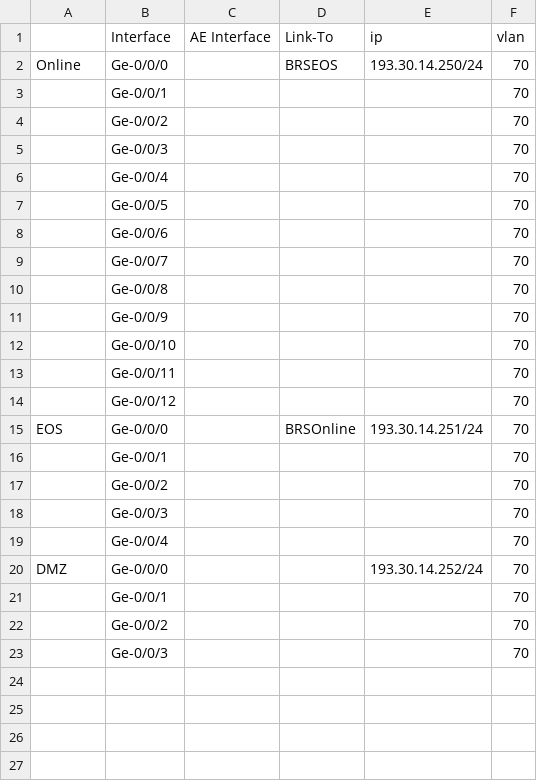
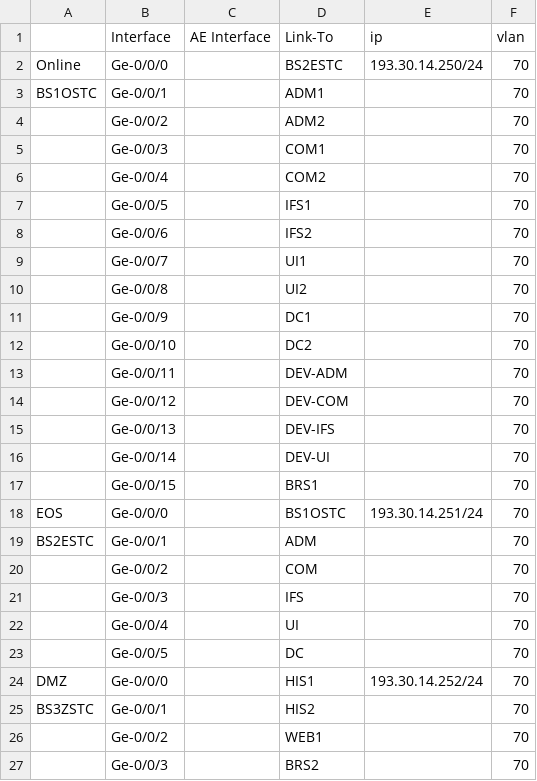
Before and after one commit to shakaka/Juniper, a CSV file: Switch/configuration/A303-03-BRS.csv, drawn as a sheet.

```diff
--- a/Switch/configuration/A303-03-BRS.csv
+++ b/Switch/configuration/A303-03-BRS.csv
@@ -1,23 +1,27 @@
 ,Interface,AE Interface,Link-To,ip,vlan
-Online,Ge-0/0/0,,BRSEOS,193.30.14.250/24,70
-,Ge-0/0/1,,,,70
-,Ge-0/0/2,,,,70
-,Ge-0/0/3,,,,70
-,Ge-0/0/4,,,,70
-,Ge-0/0/5,,,,70
-,Ge-0/0/6,,,,70
-,Ge-0/0/7,,,,70
-,Ge-0/0/8,,,,70
-,Ge-0/0/9,,,,70
-,Ge-0/0/10,,,,70
-,Ge-0/0/11,,,,70
-,Ge-0/0/12,,,,70
-EOS,Ge-0/0/0,,BRSOnline,193.30.14.251/24,70
-,Ge-0/0/1,,,,70
-,Ge-0/0/2,,,,70
-,Ge-0/0/3,,,,70
-,Ge-0/0/4,,,,70
-DMZ,Ge-0/0/0,,,193.30.14.252/24,70
-,Ge-0/0/1,,,,70
-,Ge-0/0/2,,,,70
-,Ge-0/0/3,,,,70
+Online,Ge-0/0/0,,BS2ESTC,193.30.14.250/24,70
+BS1OSTC,Ge-0/0/1,,ADM1,,70
+,Ge-0/0/2,,ADM2,,70
+,Ge-0/0/3,,COM1,,70
+,Ge-0/0/4,,COM2,,70
+,Ge-0/0/5,,IFS1,,70
+,Ge-0/0/6,,IFS2,,70
+,Ge-0/0/7,,UI1,,70
+,Ge-0/0/8,,UI2,,70
+,Ge-0/0/9,,DC1,,70
+,Ge-0/0/10,,DC2,,70
+,Ge-0/0/11,,DEV-ADM,,70
+,Ge-0/0/12,,DEV-COM,,70
+,Ge-0/0/13,,DEV-IFS,,70
+,Ge-0/0/14,,DEV-UI,,70
+,Ge-0/0/15,,BRS1,,70
+EOS,Ge-0/0/0,,BS1OSTC,193.30.14.251/24,70
+BS2ESTC,Ge-0/0/1,,ADM,,70
+,Ge-0/0/2,,COM,,70
+,Ge-0/0/3,,IFS,,70
+,Ge-0/0/4,,UI,,70
+,Ge-0/0/5,,DC,,70
+DMZ,Ge-0/0/0,,HIS1,193.30.14.252/24,70
+BS3ZSTC,Ge-0/0/1,,HIS2,,70
+,Ge-0/0/2,,WEB1,,70
+,Ge-0/0/3,,BRS2,,70
```
Also changed, not shown: Switch/configuration/A303-03-5-DDCC1.csv, Switch/configuration/A303-03-6-EHV1.csv, 22 other files.
